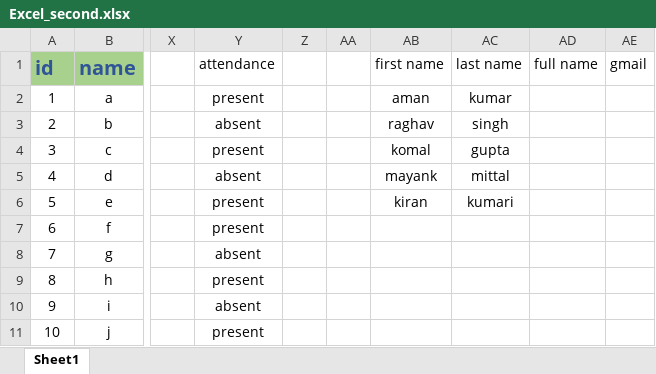
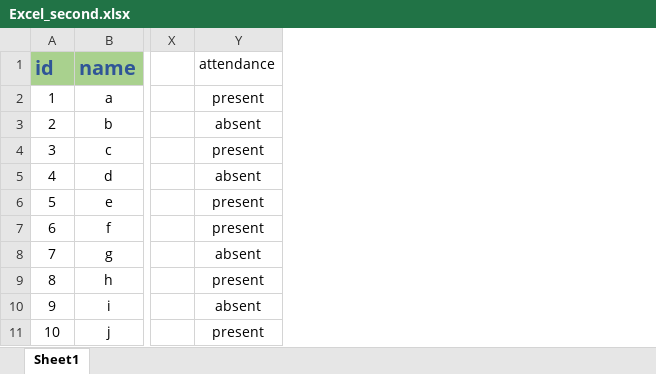
Before and after one commit to swapnil-pisal/Microsoft-Excel, an Excel workbook: Excel_second.xlsx, sheet Sheet1, drawn as a sheet; only a part is shown, gaps mark what is left out; values as stored, in another font and other column widths than the file's, no borders; conditional formats not drawn; the diff names each change by its address in the sheet, - before the commit and + after, or states it on an @@ line.

Commit message:
modified the file

```diff
--- a/Excel_second.xlsx (sheet Sheet1)
+++ b/Excel_second.xlsx (sheet Sheet1)
-column Z, empty
-column AA, empty
-column AB (first name), rows 2-6: aman | raghav | komal | mayank | kiran
-column AC (last name), rows 2-6: kumar | singh | gupta | mittal | kumari
-column AD (full name), empty
-column AE (gmail), empty
```
